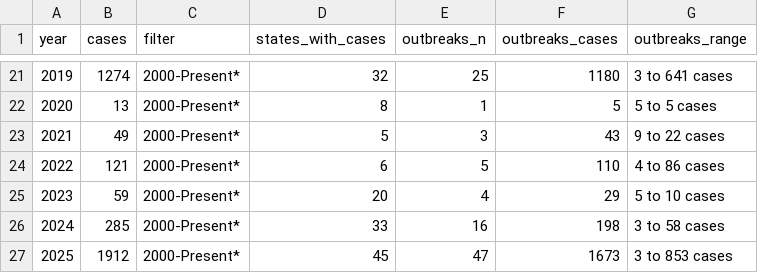
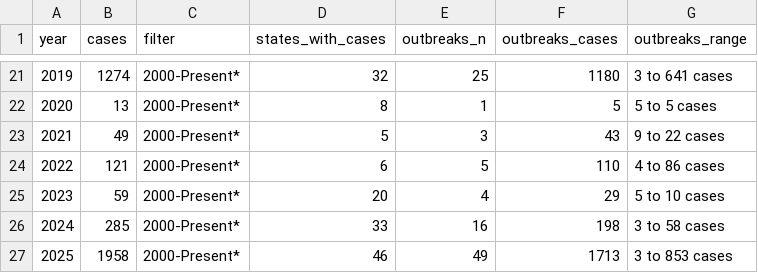
Before and after one commit to annie-jennemann/measles-tracker, a CSV file: last_annual_us.csv, drawn as a sheet; only a part is shown, gaps mark what is left out.

```diff
--- a/last_annual_us.csv
+++ b/last_annual_us.csv
@@ -26,2 +26,2 @@ year,cases,filter,states_with_cases,outbreaks_n,outbreaks_cases,outbreaks_range
 2024,285,2000-Present*,33,16,198,3 to 58 cases
-2025,1912,2000-Present*,45,47,1673,3 to 853 cases
+2025,1958,2000-Present*,46,49,1713,3 to 853 cases
```
